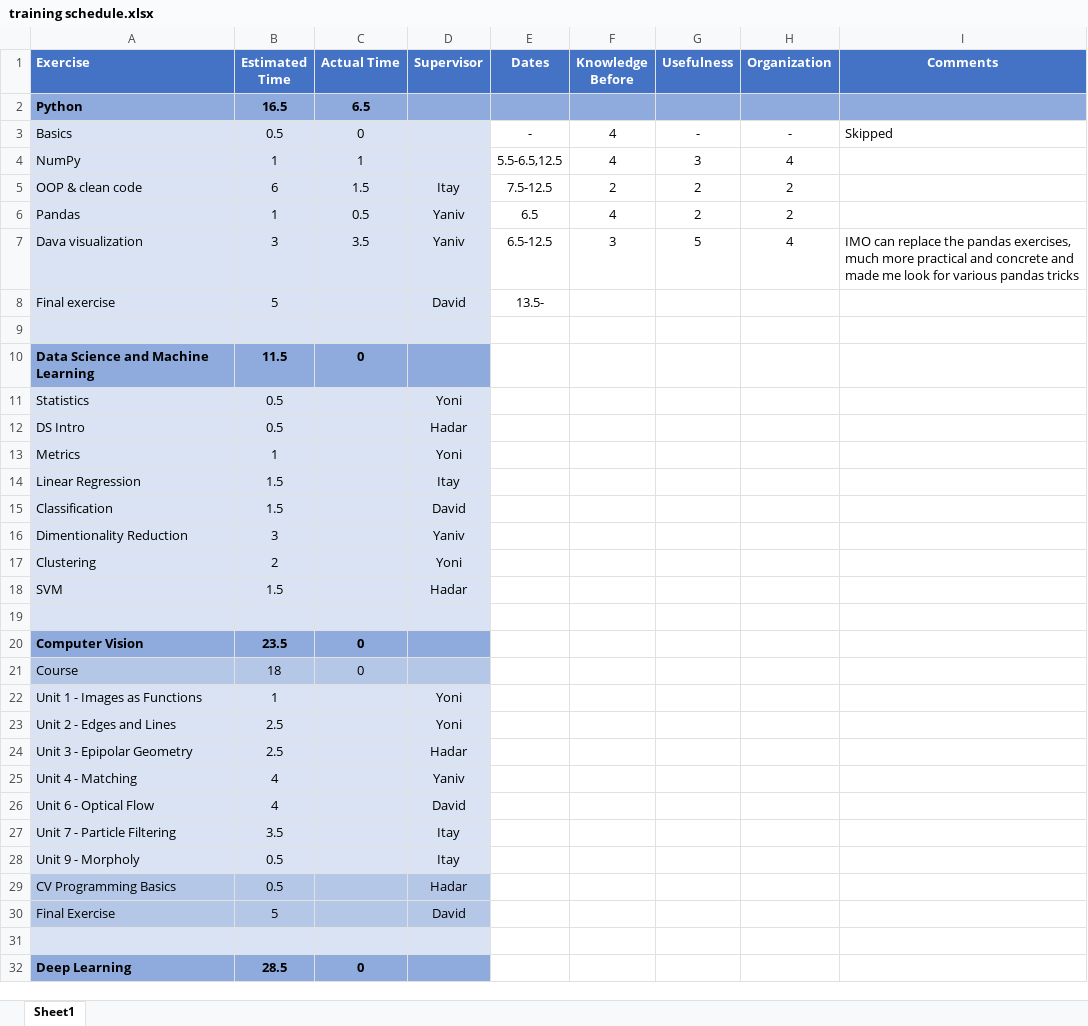
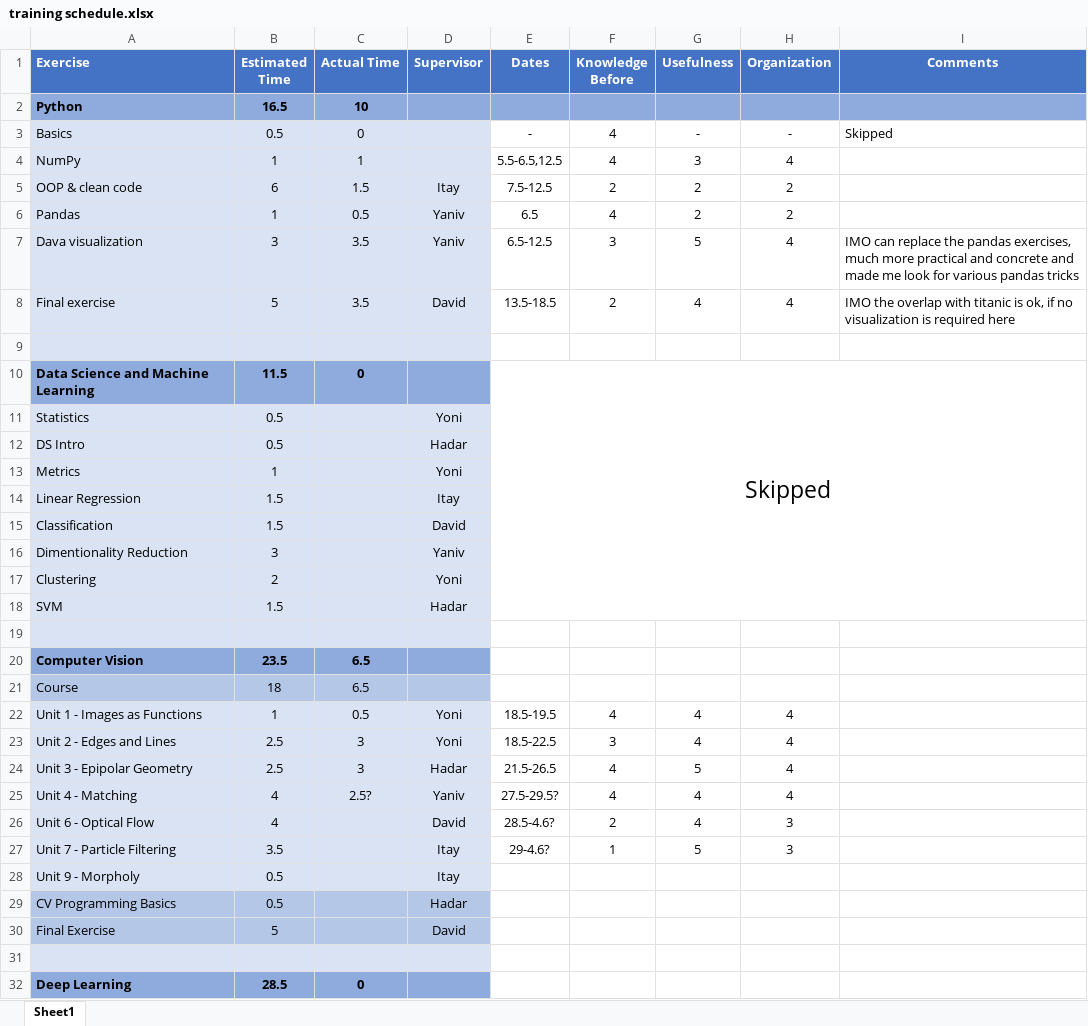
Before and after one commit to GuyLevavi/CV_training, an Excel workbook: training schedule.xlsx, sheet Sheet1, drawn as a sheet; only a part is shown; values as stored, in another font and other column widths than the file's, no borders; conditional formats not drawn; the diff covers the shown part only; the diff names each change by its address in the sheet, - before the commit and + after, or states it on an @@ line.

Commit message:
CV course exercises update

```diff
--- a/training schedule.xlsx (sheet Sheet1)
+++ b/training schedule.xlsx (sheet Sheet1)
-C2 (Actual Time): 6.5
+C2 (Actual Time): 10
-C8 (Actual Time): (empty)
+C8 (Actual Time): 3.5
-E8 (Dates): 13.5-
+E8 (Dates): 13.5-18.5
-F8 (Knowledge Before): (empty)
+F8 (Knowledge Before): 2
-G8 (Usefulness): (empty)
+G8 (Usefulness): 4
-H8 (Organization): (empty)
+H8 (Organization): 4
-I8 (Comments): (empty)
+I8 (Comments): IMO the overlap with titanic is ok, if no visualization is required here
-E10 (Dates): (empty)
+E10 (Dates): Skipped
+E10:I18 merged
-C20:C21 (Actual Time): 0
+C20:C21 (Actual Time): 6.5
-C22 (Actual Time): (empty)
+C22 (Actual Time): 0.5
-E22 (Dates): (empty)
+E22 (Dates): 18.5-19.5
-F22 (Knowledge Before): (empty)
+F22 (Knowledge Before): 4
-G22:G23 (Usefulness): (empty)
+G22:G23 (Usefulness): 4
-H22:H25 (Organization): (empty)
+H22:H25 (Organization): 4
-C23:C24 (Actual Time): (empty)
+C23:C24 (Actual Time): 3
-E23 (Dates): (empty)
+E23 (Dates): 18.5-22.5
-F23 (Knowledge Before): (empty)
+F23 (Knowledge Before): 3
-E24 (Dates): (empty)
+E24 (Dates): 21.5-26.5
-F24:F25 (Knowledge Before): (empty)
+F24:F25 (Knowledge Before): 4
-G24 (Usefulness): (empty)
+G24 (Usefulness): 5
-C25 (Actual Time): (empty)
+C25 (Actual Time): 2.5?
-E25 (Dates): (empty)
+E25 (Dates): 27.5-29.5?
-G25:G26 (Usefulness): (empty)
+G25:G26 (Usefulness): 4
-E26 (Dates): (empty)
+E26 (Dates): 28.5-4.6?
-F26 (Knowledge Before): (empty)
+F26 (Knowledge Before): 2
-H26:H27 (Organization): (empty)
+H26:H27 (Organization): 3
-E27 (Dates): (empty)
+E27 (Dates): 29-4.6?
-F27 (Knowledge Before): (empty)
+F27 (Knowledge Before): 1
-G27 (Usefulness): (empty)
+G27 (Usefulness): 5
```
Also changed, not shown: 4 edited cells elsewhere in this sheet, 9 other files.
